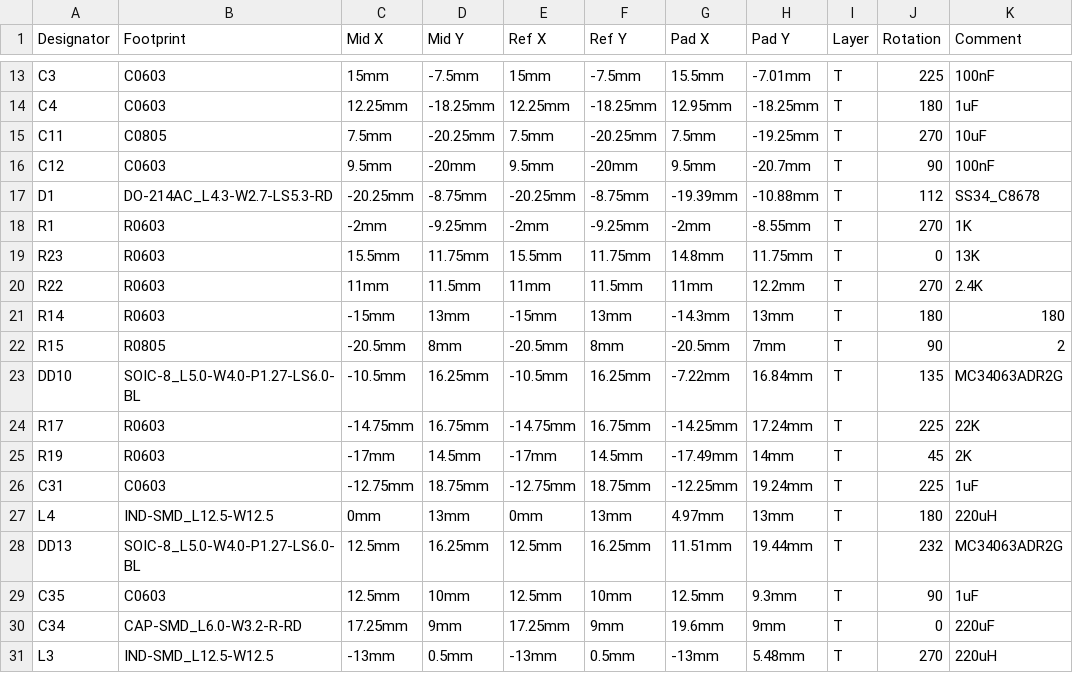
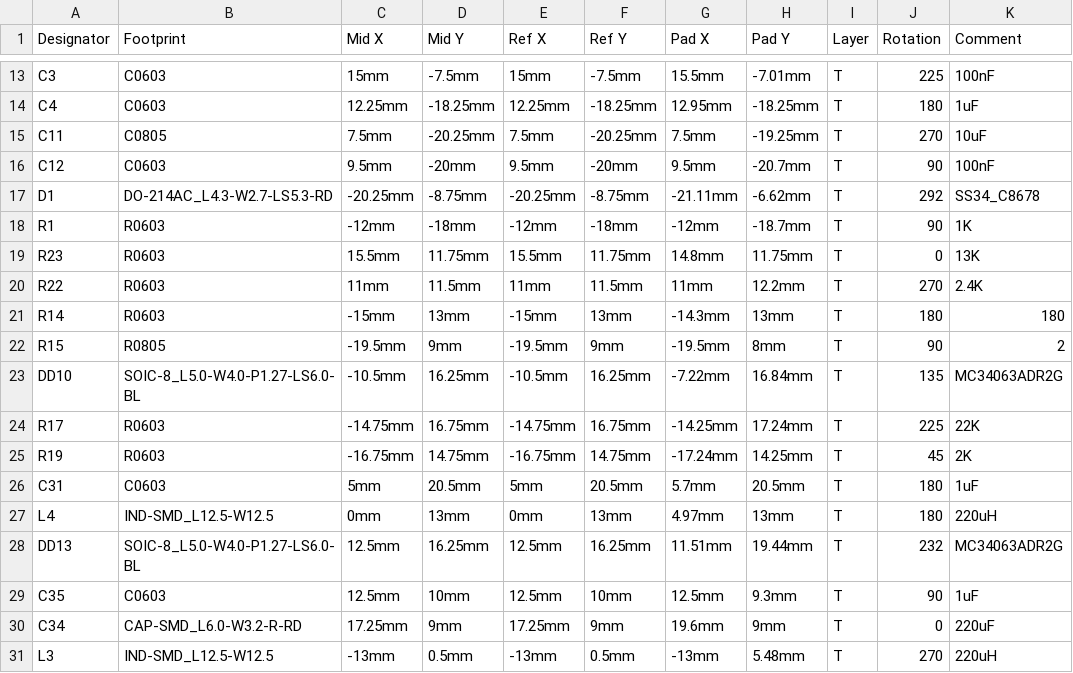
Before and after one commit to lordzurp/Cam87, a CSV file: power_board/Cam87 1.0 - Power board - 5_Pick n Place.csv, drawn as a sheet; only a part is shown, gaps mark what is left out; the diff covers the shown part only; the diff names each change by its address in the sheet, - before the commit and + after, or states it on an @@ line.

```diff
--- a/power_board/Cam87 1.0 - Power board - 5_Pick n Place.csv
+++ b/power_board/Cam87 1.0 - Power board - 5_Pick n Place.csv
-G17 (Pad X): -19.39mm
+G17 (Pad X): -21.11mm
-H17 (Pad Y): -10.88mm
+H17 (Pad Y): -6.62mm
-J17 (Rotation): 112
+J17 (Rotation): 292
-C18 (Mid X): -2mm
+C18 (Mid X): -12mm
-D18 (Mid Y): -9.25mm
+D18 (Mid Y): -18mm
-E18 (Ref X): -2mm
+E18 (Ref X): -12mm
-F18 (Ref Y): -9.25mm
+F18 (Ref Y): -18mm
-G18 (Pad X): -2mm
+G18 (Pad X): -12mm
-H18 (Pad Y): -8.55mm
+H18 (Pad Y): -18.7mm
-J18 (Rotation): 270
+J18 (Rotation): 90
-C22 (Mid X): -20.5mm
+C22 (Mid X): -19.5mm
-D22 (Mid Y): 8mm
+D22 (Mid Y): 9mm
-E22 (Ref X): -20.5mm
+E22 (Ref X): -19.5mm
-F22 (Ref Y): 8mm
+F22 (Ref Y): 9mm
-G22 (Pad X): -20.5mm
+G22 (Pad X): -19.5mm
-H22 (Pad Y): 7mm
+H22 (Pad Y): 8mm
-C25 (Mid X): -17mm
+C25 (Mid X): -16.75mm
-D25 (Mid Y): 14.5mm
+D25 (Mid Y): 14.75mm
-E25 (Ref X): -17mm
+E25 (Ref X): -16.75mm
-F25 (Ref Y): 14.5mm
+F25 (Ref Y): 14.75mm
-G25 (Pad X): -17.49mm
+G25 (Pad X): -17.24mm
-H25 (Pad Y): 14mm
+H25 (Pad Y): 14.25mm
-C26 (Mid X): -12.75mm
+C26 (Mid X): 5mm
-D26 (Mid Y): 18.75mm
+D26 (Mid Y): 20.5mm
-E26 (Ref X): -12.75mm
+E26 (Ref X): 5mm
-F26 (Ref Y): 18.75mm
+F26 (Ref Y): 20.5mm
-G26 (Pad X): -12.25mm
+G26 (Pad X): 5.7mm
-H26 (Pad Y): 19.24mm
+H26 (Pad Y): 20.5mm
-J26 (Rotation): 225
+J26 (Rotation): 180
```
Also changed, not shown: 1 added row, 1 removed row, 1 moved row and 24 edited cells elsewhere in this file, 4 other files.
